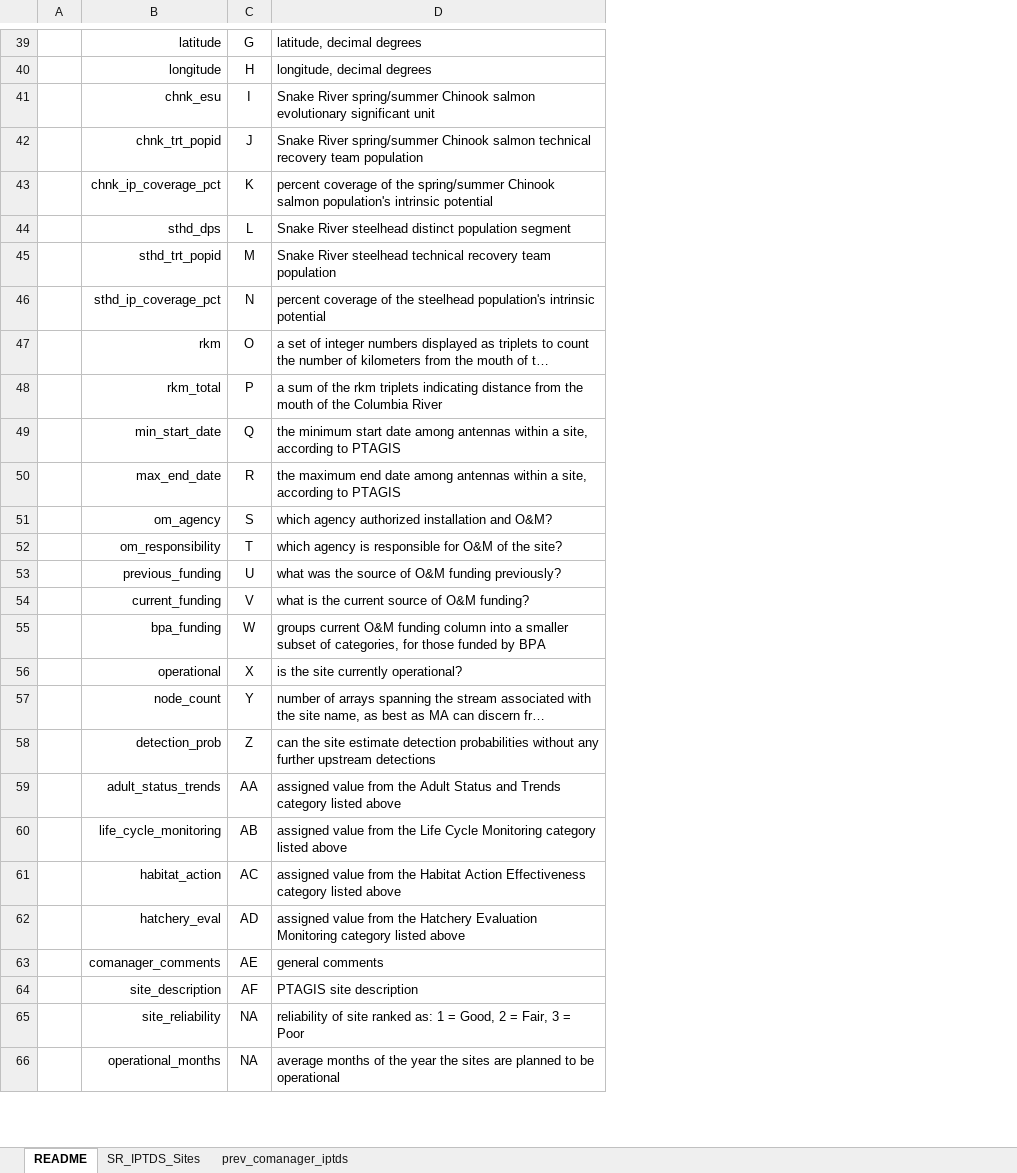
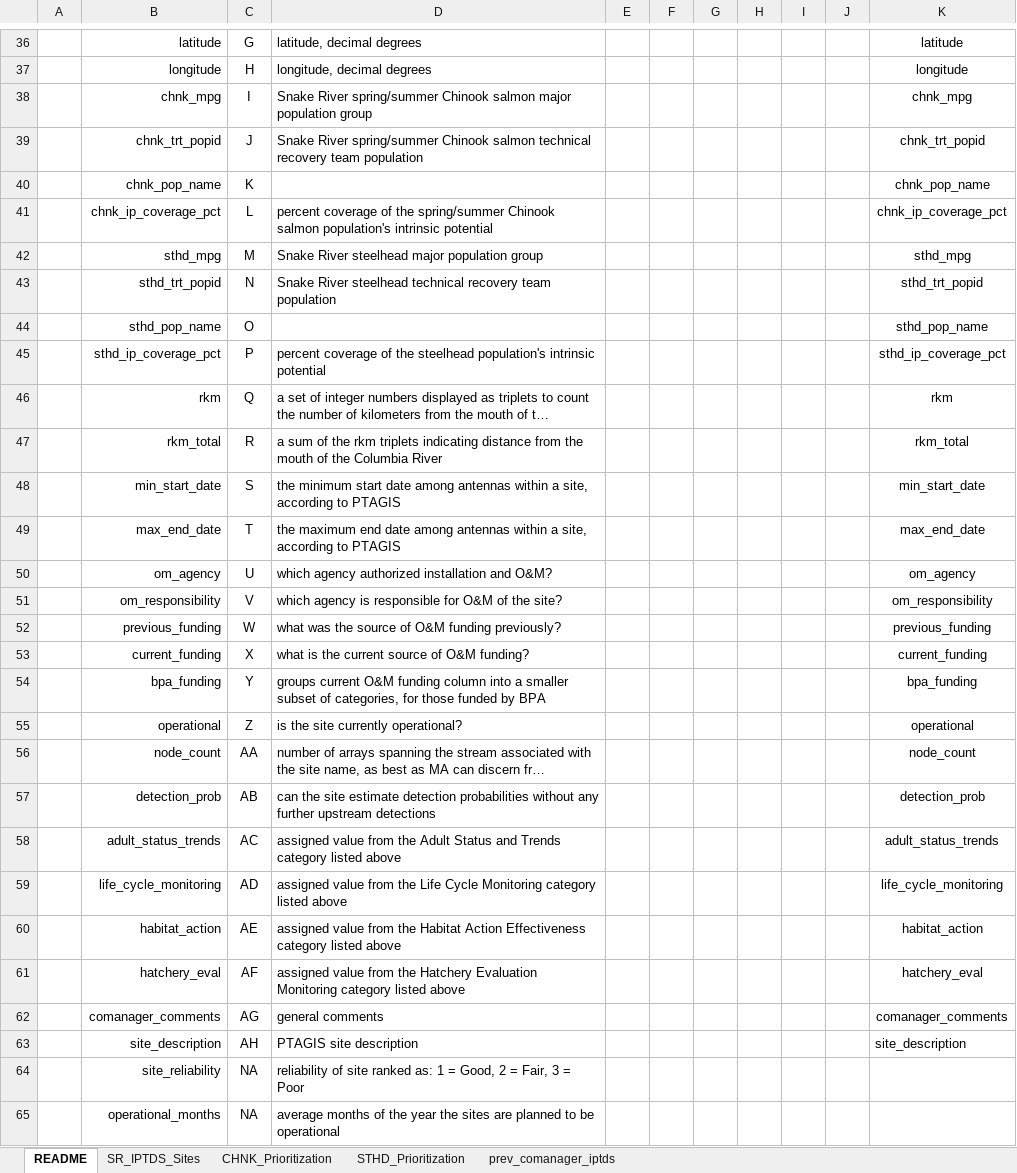
Before and after one commit to NPTfisheries/SnakeR_IPTDS, an Excel workbook: docs/Snake River IPTDS Prioritization 20230606.xlsx, sheet README, drawn as a sheet; only a part is shown, gaps mark what is left out; long unchanged cells end in …; values as stored, in another font and other column widths than the file's, no borders; removed rows and columns are numbered as before the commit, all else as after; the diff covers the shown part only; the diff names each change by its address in the sheet, - before the commit and + after, or states it on an @@ line.

Commit message:
minor updates to prioritization

```diff
--- a/docs/Snake River IPTDS Prioritization 20230606.xlsx (sheet README)
+++ b/docs/Snake River IPTDS Prioritization 20230606.xlsx (sheet README)
+sheet tab: CHNK_Prioritization
+sheet tab: STHD_Prioritization
+column E, empty
+column F, empty
+column G, empty
+column H, empty
+column I, empty
+column J, empty
+column K, rows 36-39: latitude | longitude | chnk_mpg | chnk_trt_popid; row 41: chnk_ip_coverage_pct; row 43: sthd_trt_popid; rows 45-63: sthd_ip_coverage_pct | rkm | rkm_total | min_start_date | max_end_date | om_agency | om_responsibility | previous_funding | current_funding | bpa_funding | operational | node_count | detection_prob | adult_status_trends | life_cycle_monitoring | habitat_action | hatchery_eval | comanager_comments | site_description
-B38: chnk_esu
+B38: chnk_mpg
-D38: …Chinook salmon evolutionary significant unit
+D38: …Chinook salmon major population group
+row 40:  | chnk_pop_name | K |  |  |  |  |  |  |  | chnk_pop_name
-C41: K
+C41: L
-row 44:  | sthd_dps | L | Snake River steelhead distinct population segment
+row 42:  | sthd_mpg | M | Snake River steelhead major population group |  |  |  |  |  |  | sthd_mpg
-C43: M
+C43: N
+row 44:  | sthd_pop_name | O |  |  |  |  |  |  |  | sthd_pop_name
-C45: N
+C45: P
-C46: O
+C46: Q
-C47: P
+C47: R
-C48: Q
+C48: S
-C49: R
+C49: T
-C50: S
+C50: U
-C51: T
+C51: V
-C52: U
+C52: W
-C53: V
+C53: X
-C54: W
+C54: Y
-C55: X
+C55: Z
-C56: Y
+C56: AA
-C57: Z
+C57: AB
-C58: AA
+C58: AC
-C59: AB
+C59: AD
-C60: AC
+C60: AE
-C61: AD
+C61: AF
-C62: AE
+C62: AG
-C63: AF
+C63: AH
```
Also changed, not shown: 3 removed rows elsewhere in this sheet, sheet SR_IPTDS_Sites.
